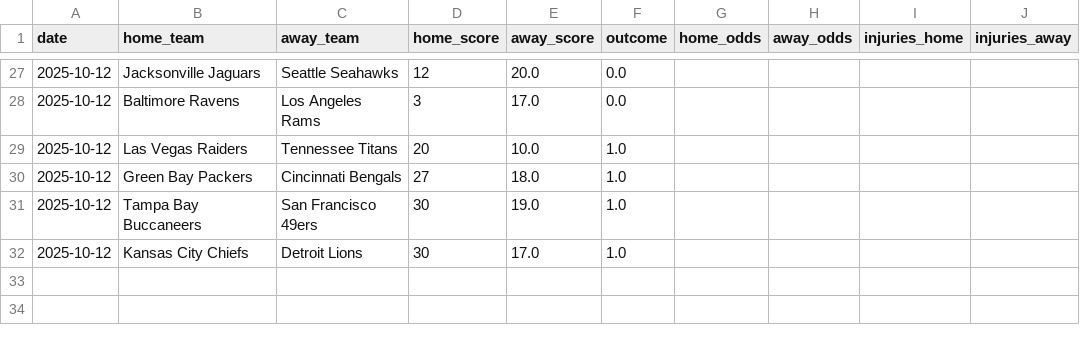
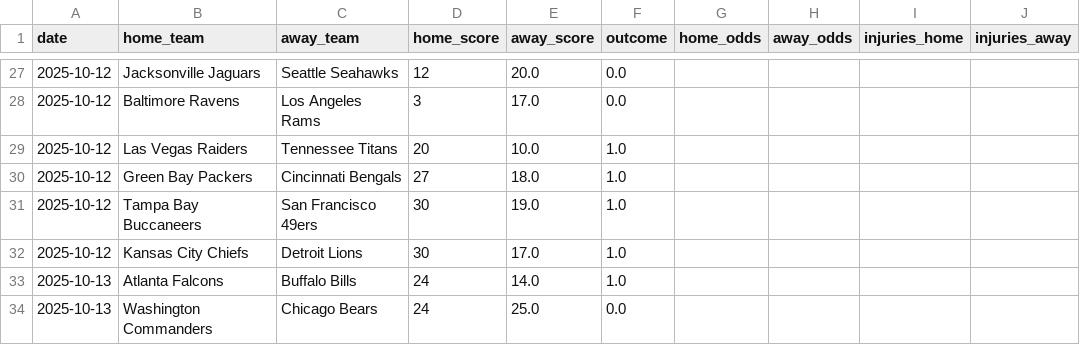
Before and after one commit to Ipickplays/Moneylines, a CSV file: nfl_data.csv, drawn as a sheet; only a part is shown, gaps mark what is left out.

```diff
--- a/nfl_data.csv
+++ b/nfl_data.csv
@@ -32 +32,3 @@ date,home_team,away_team,home_score,away_score,outcome,home_odds,away_odds,injur
 2025-10-12,Kansas City Chiefs,Detroit Lions,30,17.0,1.0,,,,
+2025-10-13,Atlanta Falcons,Buffalo Bills,24,14.0,1.0,,,,
+2025-10-13,Washington Commanders,Chicago Bears,24,25.0,0.0,,,,
```
Also changed, not shown: mlb_data.csv, nba_data.csv, 2 other files.
